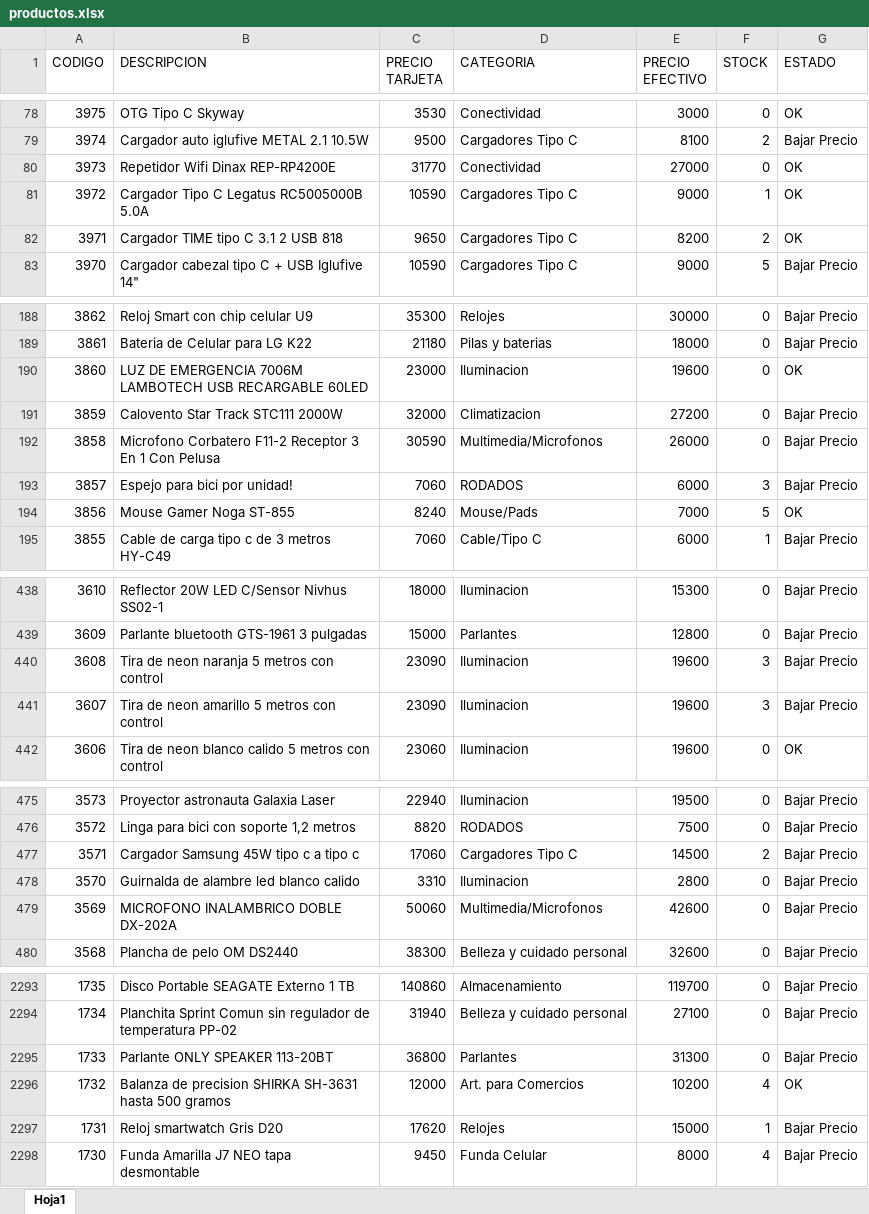
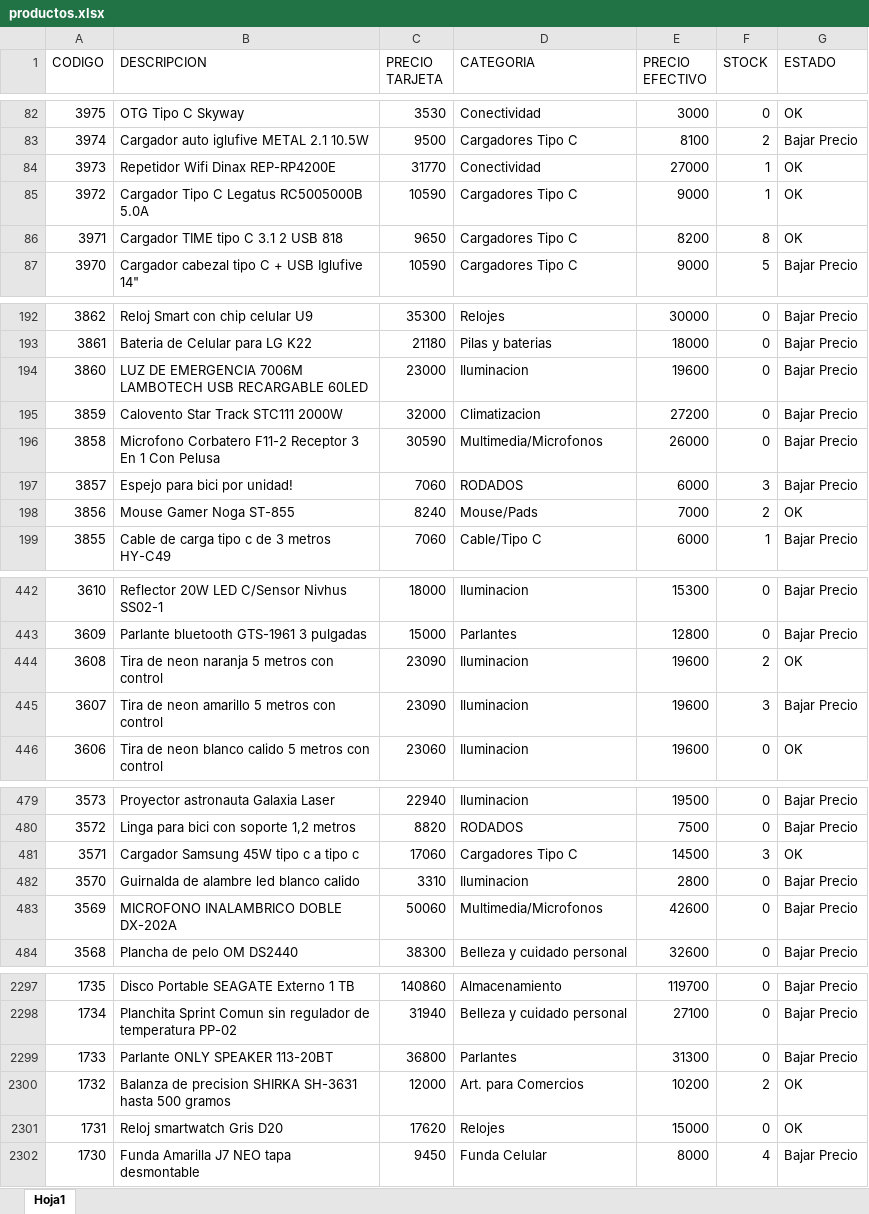
Before and after one commit to Nickbaster/tecnocodys, an Excel workbook: productos.xlsx, sheet Hoja1, drawn as a sheet; only a part is shown, gaps mark what is left out; values as stored, in another font and other column widths than the file's, no borders; addresses are those after the commit; the diff covers the shown part only; the diff names each change by its address in the sheet, - before the commit and + after, or states it on an @@ line.

```diff
--- a/productos.xlsx (sheet Hoja1)
+++ b/productos.xlsx (sheet Hoja1)
-F84 (STOCK): 0
+F84 (STOCK): 1
-F86 (STOCK): 2
+F86 (STOCK): 8
-G194 (ESTADO): OK
+G194 (ESTADO): Bajar Precio
-F198 (STOCK): 5
+F198 (STOCK): 2
-F444 (STOCK): 3
+F444 (STOCK): 2
-G444 (ESTADO): Bajar Precio
+G444 (ESTADO): OK
-F481 (STOCK): 2
+F481 (STOCK): 3
-G481 (ESTADO): Bajar Precio
+G481 (ESTADO): OK
-F2300 (STOCK): 4
+F2300 (STOCK): 2
-F2301 (STOCK): 1
+F2301 (STOCK): 0
-G2301 (ESTADO): Bajar Precio
+G2301 (ESTADO): OK
```
Also changed, not shown: 4 added rows and 82 edited cells elsewhere in this sheet, 7 other files.
